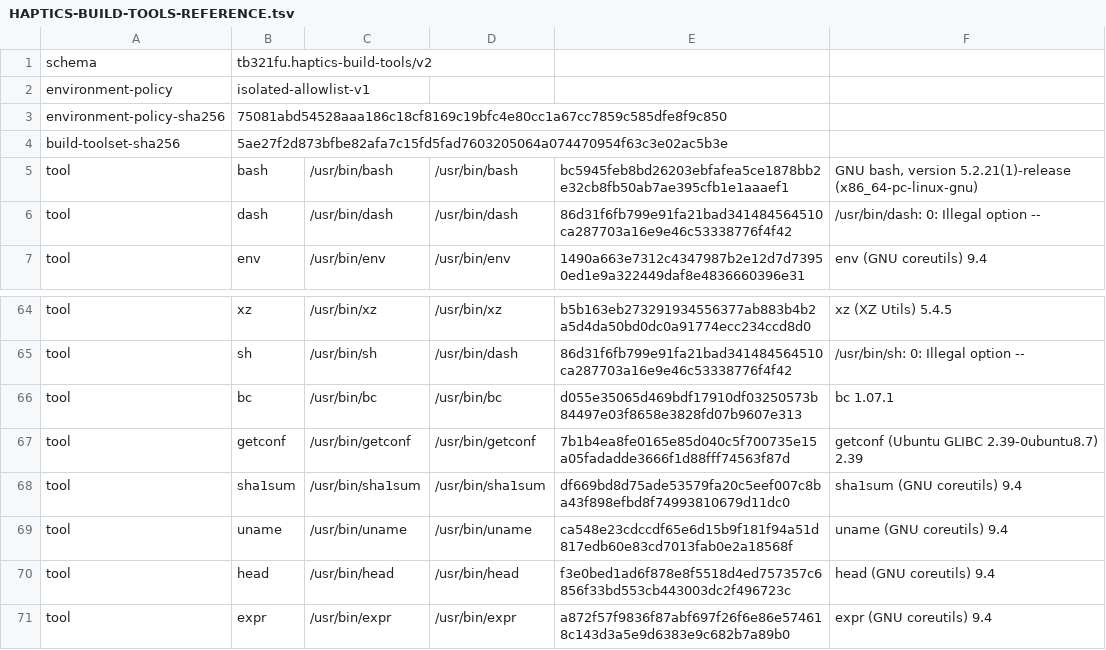
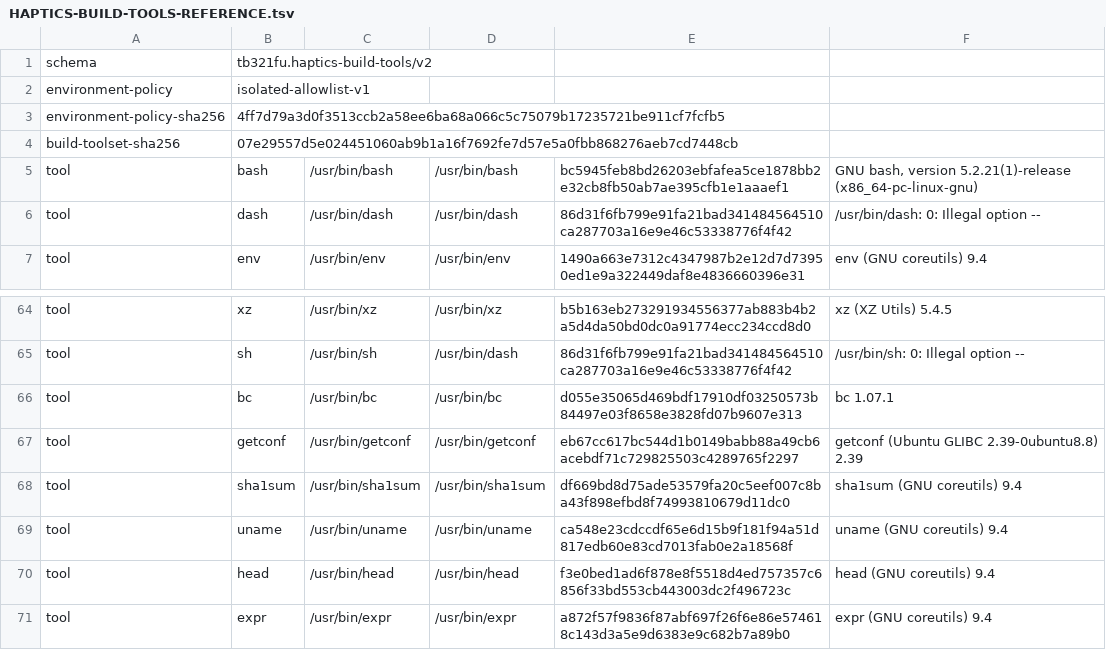
Before and after one commit to GUF296/tb321fu-haptics-debs, a TSV file: scripts/ci/HAPTICS-BUILD-TOOLS-REFERENCE.tsv, drawn as a sheet; only a part is shown, gaps mark what is left out.

```diff
--- a/scripts/ci/HAPTICS-BUILD-TOOLS-REFERENCE.tsv
+++ b/scripts/ci/HAPTICS-BUILD-TOOLS-REFERENCE.tsv
@@ -2,4 +2,4 @@ schema	tb321fu.haptics-build-tools/v2
 environment-policy	isolated-allowlist-v1
-environment-policy-sha256	75081abd54528aaa186c18cf8169c19bfc4e80cc1a67cc7859c585dfe8f9c850
-build-toolset-sha256	5ae27f2d873bfbe82afa7c15fd5fad7603205064a074470954f63c3e02ac5b3e
+environment-policy-sha256	4ff7d79a3d0f3513ccb2a58ee6ba68a066c5c75079b17235721be911cf7fcfb5
+build-toolset-sha256	07e29557d5e024451060ab9b1a16f7692fe7d57e5a0fbb868276aeb7cd7448cb
 tool	bash	/usr/bin/bash	/usr/bin/bash	bc5945feb8bd26203ebfafea5ce1878bb2e32cb8fb50ab7ae395cfb1e1aaaef1	GNU bash, version 5.2.21(1)-release (x86_64-pc-linux-gnu)
@@ -66,3 +66,3 @@ tool	sh	/usr/bin/sh	/usr/bin/dash	86d31f6fb799e91fa21bad341484564510ca287703a16e
 tool	bc	/usr/bin/bc	/usr/bin/bc	d055e35065d469bdf17910df03250573b84497e03f8658e3828fd07b9607e313	bc 1.07.1
-tool	getconf	/usr/bin/getconf	/usr/bin/getconf	7b1b4ea8fe0165e85d040c5f700735e15a05fadadde3666f1d88fff74563f87d	getconf (Ubuntu GLIBC 2.39-0ubuntu8.7) 2.39
+tool	getconf	/usr/bin/getconf	/usr/bin/getconf	eb67cc617bc544d1b0149babb88a49cb6acebdf71c729825503c4289765f2297	getconf (Ubuntu GLIBC 2.39-0ubuntu8.8) 2.39
 tool	sha1sum	/usr/bin/sha1sum	/usr/bin/sha1sum	df669bd8d75ade53579fa20c5eef007c8ba43f898efbd8f74993810679d11dc0	sha1sum (GNU coreutils) 9.4
```
Also changed, not shown: scripts/ci/HAPTICS-BUILD-PACKAGES.tsv, scripts/ci/HAPTICS-RELEASE-REFERENCE.tsv, 6 other files.
